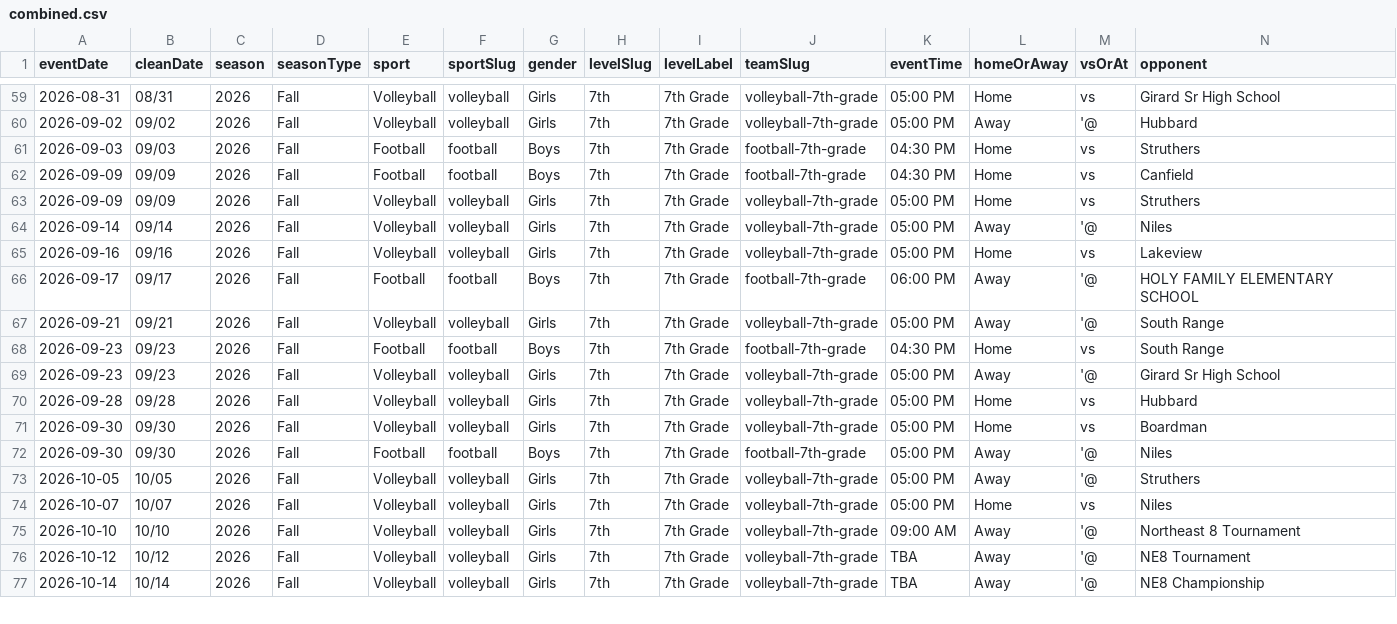
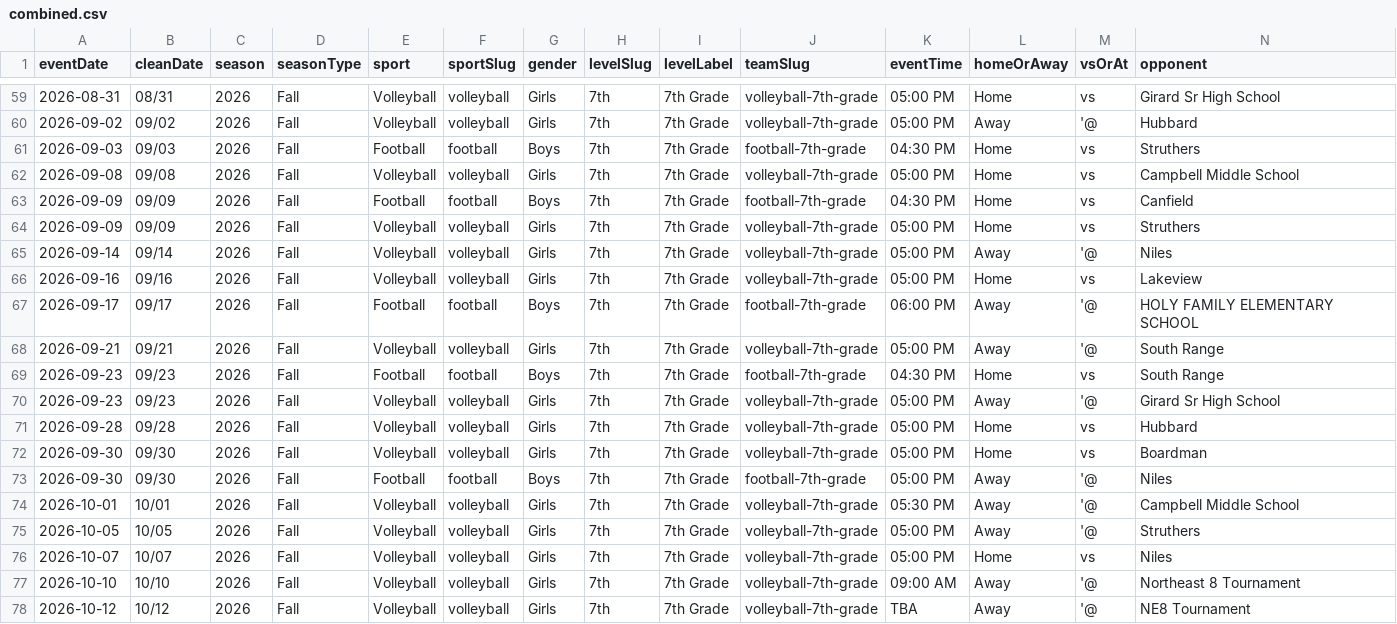
Before and after one commit to nruggieri-poland/schedules, a CSV file: rollups/7th/combined.csv, drawn as a sheet; only a part is shown, gaps mark what is left out; the shorter side is filled out with more unchanged rows; rows hold the shown columns only; the diff names each change by its address in the sheet, - before the commit and + after, or states it on an @@ line.

```diff
--- a/rollups/7th/combined.csv
+++ b/rollups/7th/combined.csv
+row 62: 2026-09-08 | 09/08 | 2026 | Fall | Volleyball | volleyball | Girls | 7th | 7th Grade | volleyball-7th-grade | 05:00 PM | Home | vs | Campbell Middle School
+row 74: 2026-10-01 | 10/01 | 2026 | Fall | Volleyball | volleyball | Girls | 7th | 7th Grade | volleyball-7th-grade | 05:30 PM | Away | '@ | Campbell Middle School
```
Also changed, not shown: rollups/7th/upcoming.csv, rollups/8th/upcoming.csv, 32 other files.
